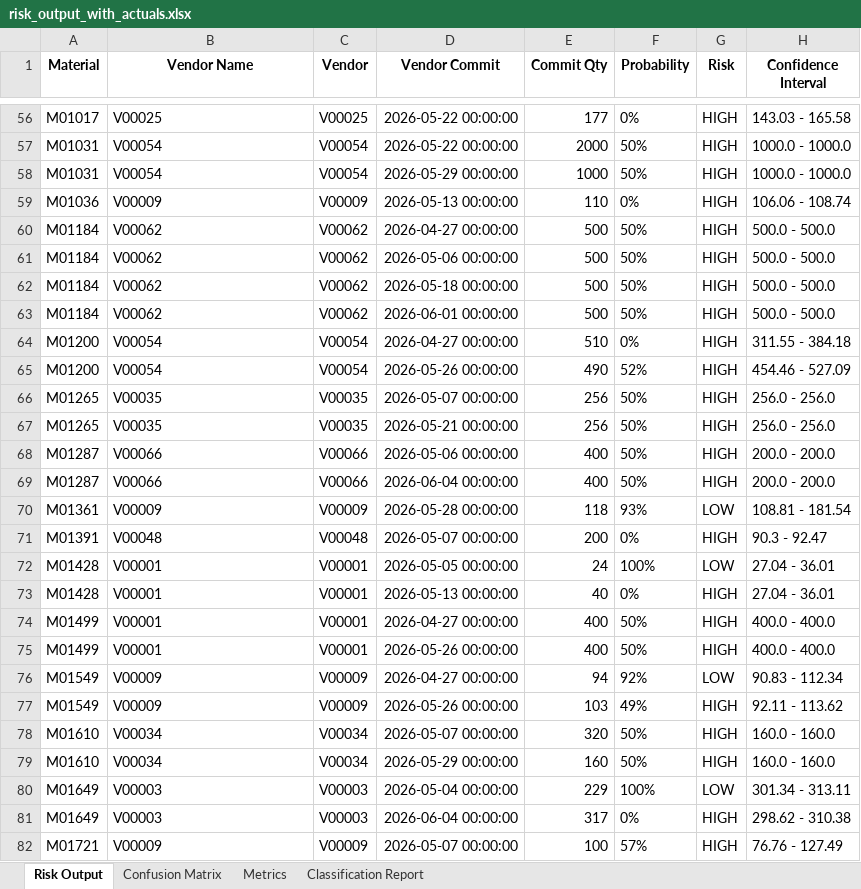
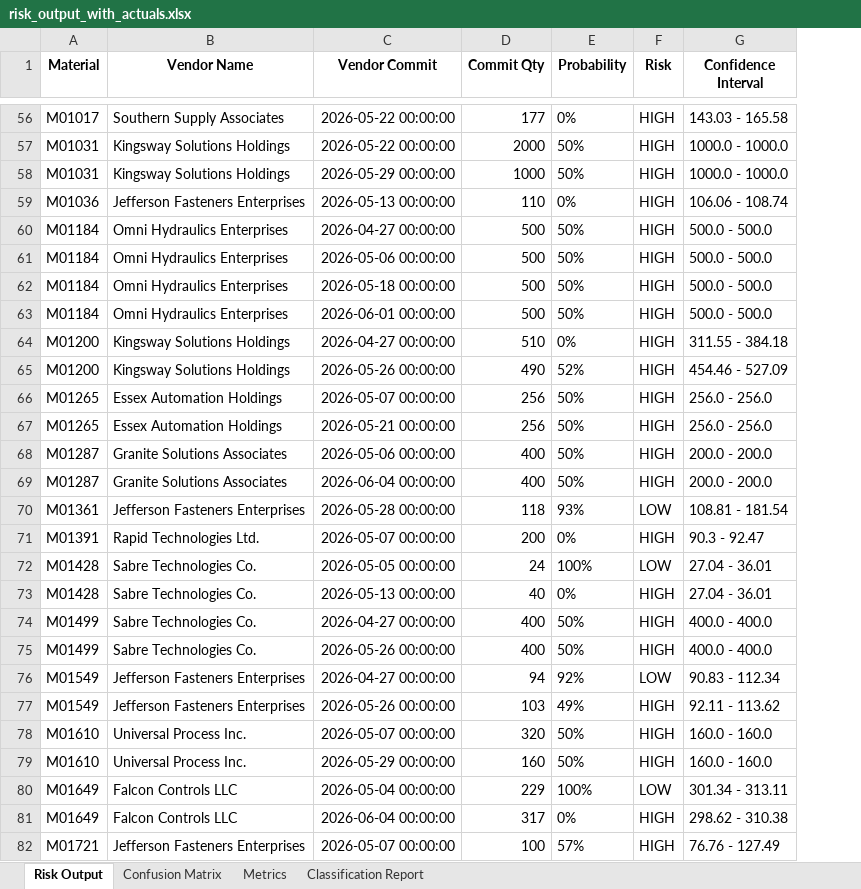
Before and after one commit to Datarunt/Vendor_Delivery_Risk, an Excel workbook: Data/Performance/risk_output_with_actuals.xlsx, sheet Risk Output, drawn as a sheet; only a part is shown, gaps mark what is left out; values as stored, in another font and other column widths than the file's, no borders; the diff covers the shown part only; the diff names each change by its address in the sheet, - before the commit and + after, or states it on an @@ line.

```diff
--- a/Data/Performance/risk_output_with_actuals.xlsx (sheet Risk Output)
+++ b/Data/Performance/risk_output_with_actuals.xlsx (sheet Risk Output)
-column C (Vendor), rows 56-82: V00025 | V00054 | V00054 | V00009 | V00062 | V00062 | V00062 | V00062 | V00054 | V00054 | V00035 | V00035 | V00066 | V00066 | V00009 | V00048 | V00001 | V00001 | V00001 | V00001 | V00009 | V00009 | V00034 | V00034 | V00003 | V00003 | V00009
-B56 (Vendor Name): V00025
+B56 (Vendor Name): Southern Supply Associates
-B57:B58 (Vendor Name): V00054
+B57:B58 (Vendor Name): Kingsway Solutions Holdings
-B59 (Vendor Name): V00009
+B59 (Vendor Name): Jefferson Fasteners Enterprises
-B60:B63 (Vendor Name): V00062
+B60:B63 (Vendor Name): Omni Hydraulics Enterprises
-B64:B65 (Vendor Name): V00054
+B64:B65 (Vendor Name): Kingsway Solutions Holdings
-B66:B67 (Vendor Name): V00035
+B66:B67 (Vendor Name): Essex Automation Holdings
-B68:B69 (Vendor Name): V00066
+B68:B69 (Vendor Name): Granite Solutions Associates
-B70 (Vendor Name): V00009
+B70 (Vendor Name): Jefferson Fasteners Enterprises
-B71 (Vendor Name): V00048
+B71 (Vendor Name): Rapid Technologies Ltd.
-B72:B75 (Vendor Name): V00001
+B72:B75 (Vendor Name): Sabre Technologies Co.
-B76:B77 (Vendor Name): V00009
+B76:B77 (Vendor Name): Jefferson Fasteners Enterprises
-B78:B79 (Vendor Name): V00034
+B78:B79 (Vendor Name): Universal Process Inc.
-B80:B81 (Vendor Name): V00003
+B80:B81 (Vendor Name): Falcon Controls LLC
-B82 (Vendor Name): V00009
+B82 (Vendor Name): Jefferson Fasteners Enterprises
```
Also changed, not shown: 191 edited cells elsewhere in this sheet, 3 other files.
